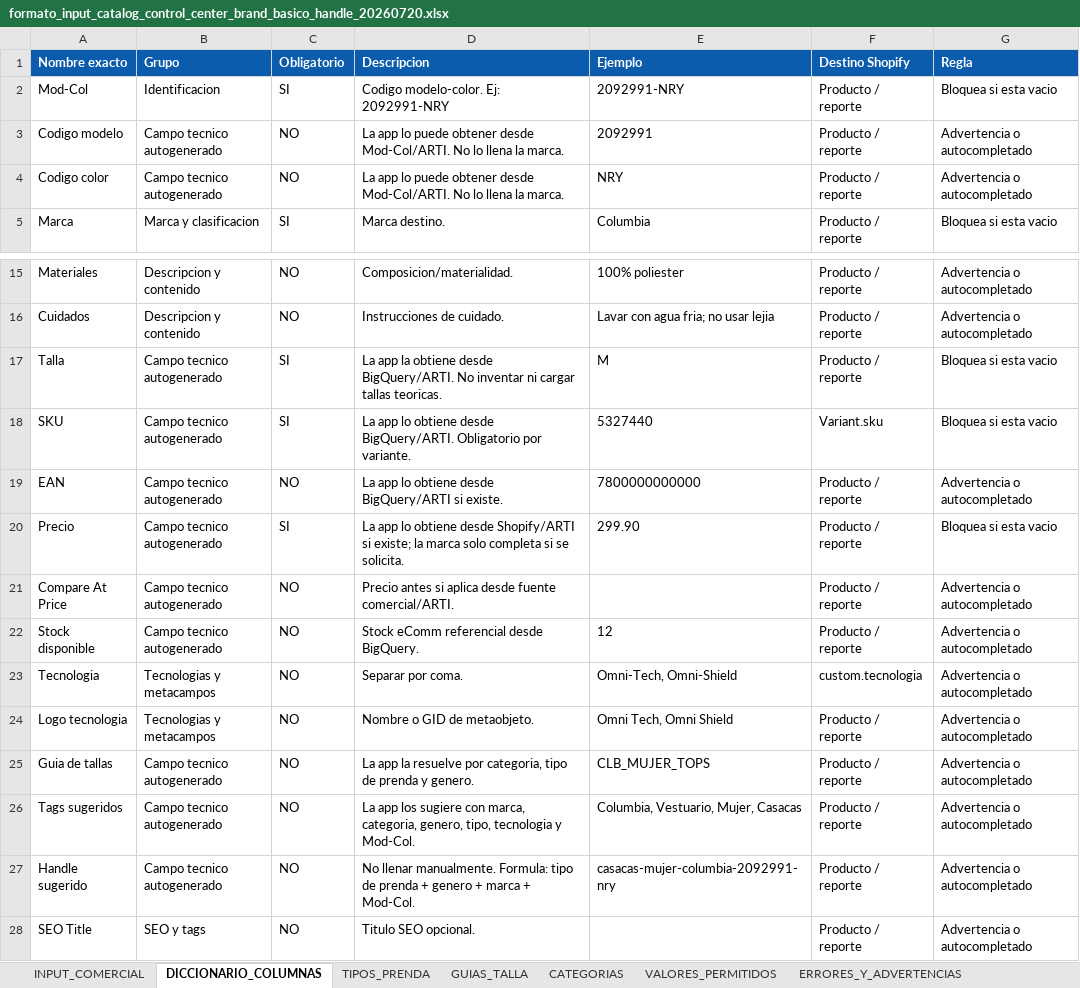
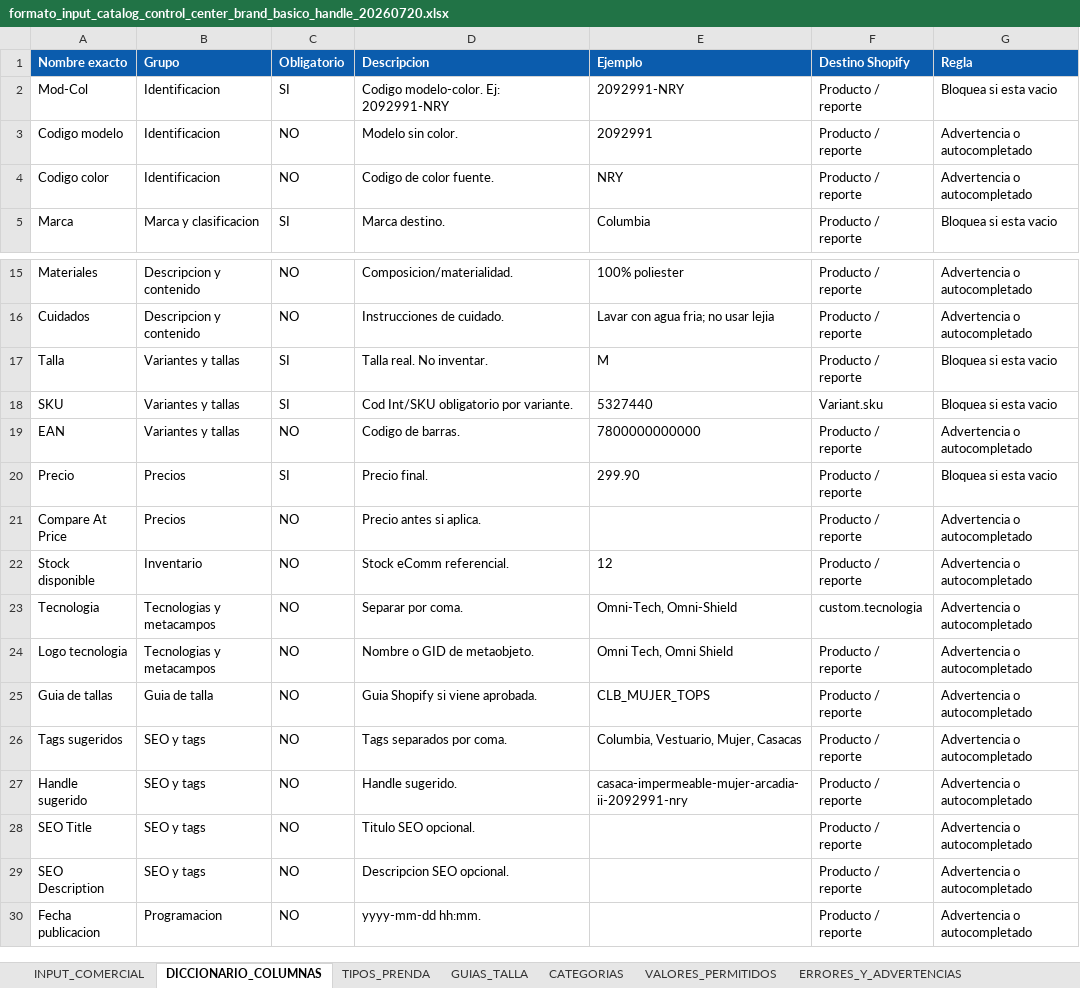
Before and after one commit to HugoCamara7/catalogo-control-center, an Excel workbook: outputs/formato_input_catalog_control_center_brand_basico_handle_20260720.xlsx, sheet DICCIONARIO_COLUMNAS, drawn as a sheet; only a part is shown, gaps mark what is left out; the shorter side is filled out with more unchanged rows; values as stored, in another font and other column widths than the file's, no borders; the diff names each change by its address in the sheet, - before the commit and + after, or states it on an @@ line.

```diff
--- a/outputs/formato_input_catalog_control_center_brand_basico_handle_20260720.xlsx (sheet DICCIONARIO_COLUMNAS)
+++ b/outputs/formato_input_catalog_control_center_brand_basico_handle_20260720.xlsx (sheet DICCIONARIO_COLUMNAS)
-B3:B4 (Grupo): Campo tecnico autogenerado
+B3:B4 (Grupo): Identificacion
-D3 (Descripcion): La app lo puede obtener desde Mod-Col/ARTI. No lo llena la marca.
+D3 (Descripcion): Modelo sin color.
-D4 (Descripcion): La app lo puede obtener desde Mod-Col/ARTI. No lo llena la marca.
+D4 (Descripcion): Codigo de color fuente.
-B17:B19 (Grupo): Campo tecnico autogenerado
+B17:B19 (Grupo): Variantes y tallas
-D17 (Descripcion): La app la obtiene desde BigQuery/ARTI. No inventar ni cargar tallas teoricas.
+D17 (Descripcion): Talla real. No inventar.
-D18 (Descripcion): La app lo obtiene desde BigQuery/ARTI. Obligatorio por variante.
+D18 (Descripcion): Cod Int/SKU obligatorio por variante.
-D19 (Descripcion): La app lo obtiene desde BigQuery/ARTI si existe.
+D19 (Descripcion): Codigo de barras.
-B20:B21 (Grupo): Campo tecnico autogenerado
+B20:B21 (Grupo): Precios
-D20 (Descripcion): La app lo obtiene desde Shopify/ARTI si existe; la marca solo completa si se solicita.
+D20 (Descripcion): Precio final.
-D21 (Descripcion): Precio antes si aplica desde fuente comercial/ARTI.
+D21 (Descripcion): Precio antes si aplica.
-B22 (Grupo): Campo tecnico autogenerado
+B22 (Grupo): Inventario
-D22 (Descripcion): Stock eComm referencial desde BigQuery.
+D22 (Descripcion): Stock eComm referencial.
-B25 (Grupo): Campo tecnico autogenerado
+B25 (Grupo): Guia de talla
-D25 (Descripcion): La app la resuelve por categoria, tipo de prenda y genero.
+D25 (Descripcion): Guia Shopify si viene aprobada.
-B26:B27 (Grupo): Campo tecnico autogenerado
+B26:B27 (Grupo): SEO y tags
-D26 (Descripcion): La app los sugiere con marca, categoria, genero, tipo, tecnologia y Mod-Col.
+D26 (Descripcion): Tags separados por coma.
-D27 (Descripcion): No llenar manualmente. Formula: tipo de prenda + genero + marca + Mod-Col.
+D27 (Descripcion): Handle sugerido.
-E27 (Ejemplo): casacas-mujer-columbia-2092991-nry
+E27 (Ejemplo): casaca-impermeable-mujer-arcadia-ii-2092991-nry
```
Also changed, not shown: sheet GUIAS_TALLA, sheet CATEGORIAS, sheet TIPOS_PRENDA, sheet INPUT_COMERCIAL, outputs/formato_input_catalog_control_center.xlsx, outputs/formato_input_catalog_control_center_top_bottom_20260720.xlsx.
